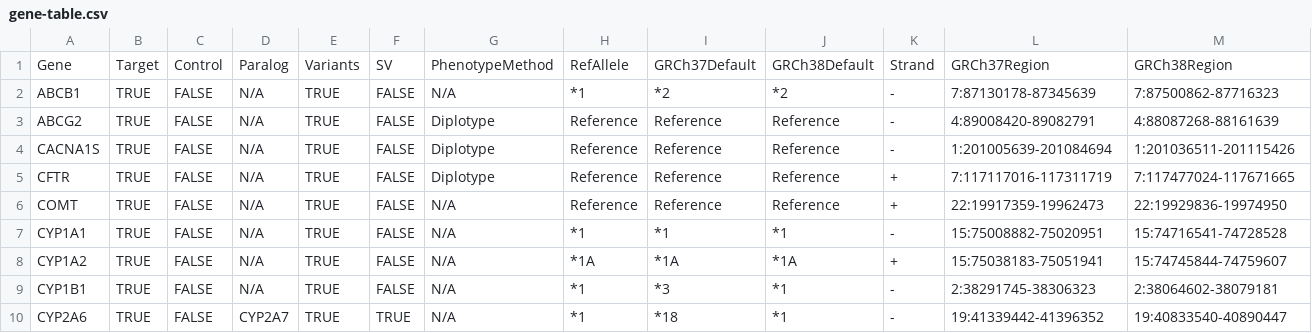
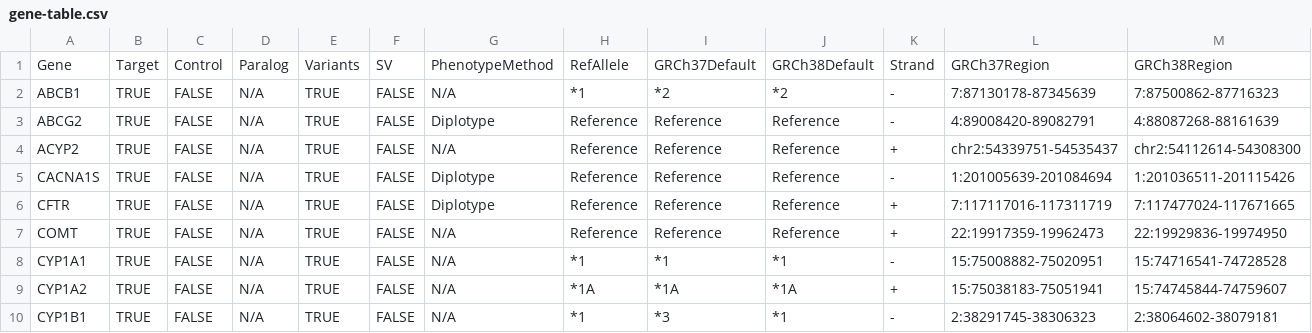
Before and after one commit to sbslee/pypgx, a CSV file: pypgx/api/data/gene-table.csv, drawn as a sheet; only a part is shown; the shorter side is filled out with more unchanged rows; rows hold the shown columns only; the diff names each change by its address in the sheet, - before the commit and + after, or states it on an @@ line.

Commit message:
Add new gene ACYP2

```diff
--- a/pypgx/api/data/gene-table.csv
+++ b/pypgx/api/data/gene-table.csv
+row 4: ACYP2 | TRUE | FALSE | N/A | TRUE | FALSE | N/A | Reference | Reference | Reference | + | chr2:54339751-54535437 | chr2:54112614-54308300
```
Also changed, not shown: pypgx/api/data/allele-table.csv, pypgx/api/data/variant-table.csv, 1 other file.
